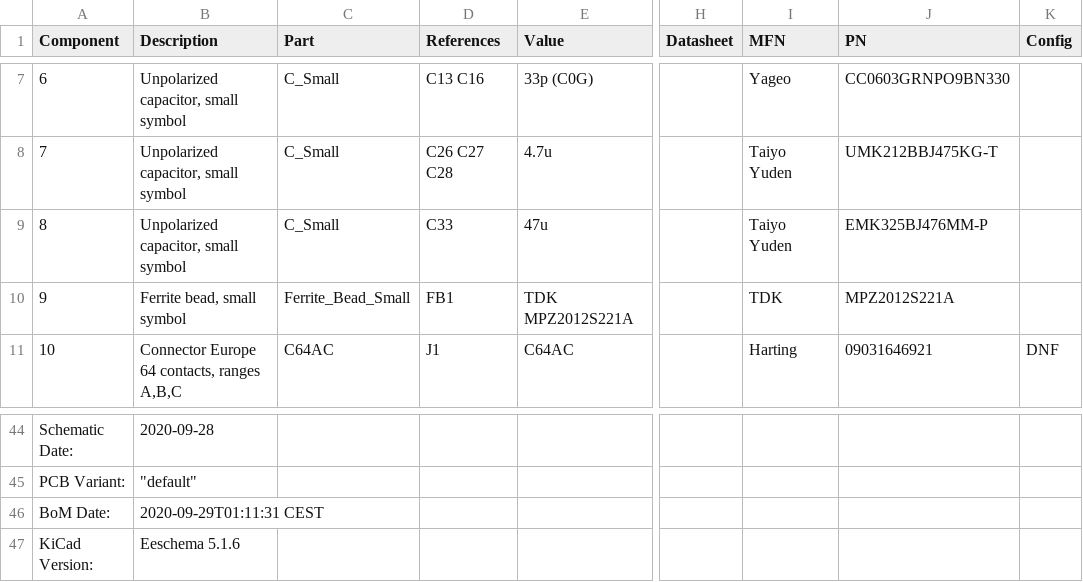
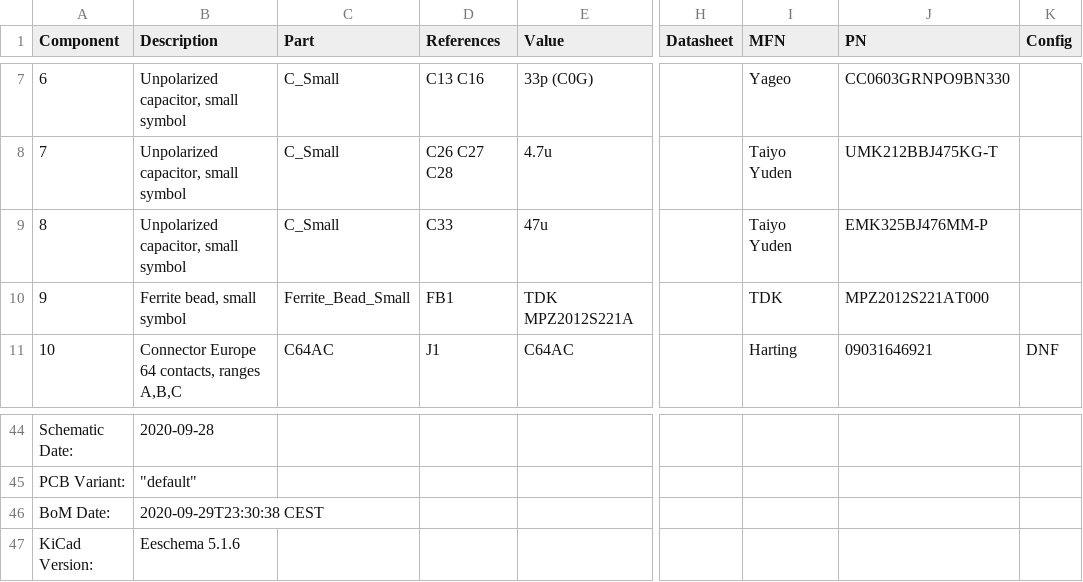
Before and after one commit to TU-Darmstadt-APQ/RedPitaya-IntStab, a CSV file: pcb/RedPitaya_IntStab_bom_1.4.csv, drawn as a sheet; only a part is shown, gaps mark what is left out; the diff names each change by its address in the sheet, - before the commit and + after, or states it on an @@ line.

Commit message:
Updated BOM to latest version

```diff
--- a/pcb/RedPitaya_IntStab_bom_1.4.csv
+++ b/pcb/RedPitaya_IntStab_bom_1.4.csv
-J10 (PN): MPZ2012S221A
+J10 (PN): MPZ2012S221AT000
-B46 (Description): 2020-09-29T01:11:31 CEST
+B46 (Description): 2020-09-29T23:30:38 CEST
```
